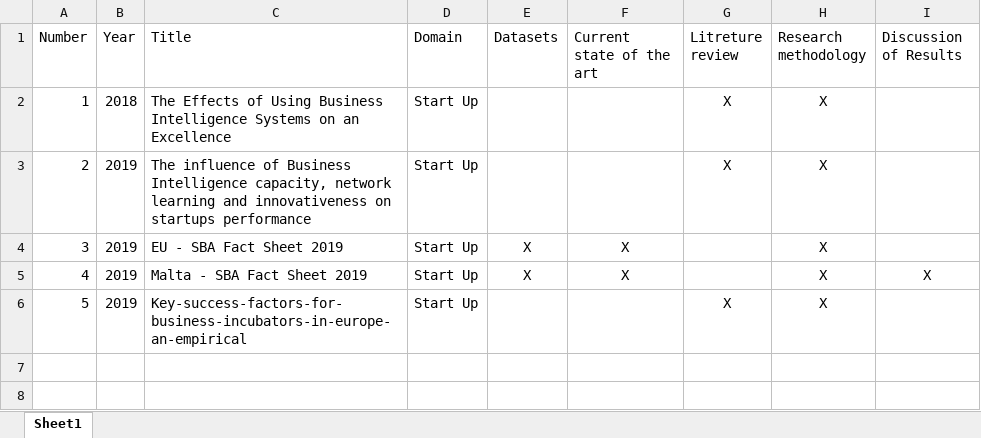
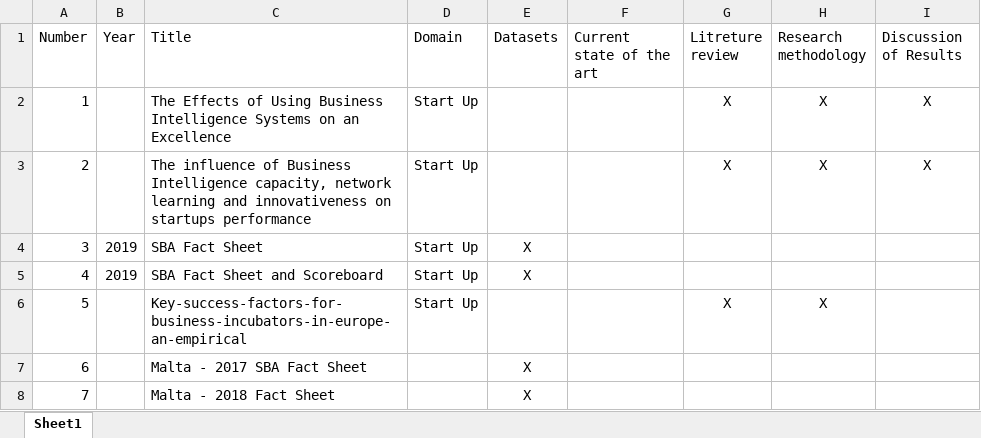
Before and after one commit to BendaoudIsmael/Research-Design-1, an Excel workbook: lit/Book1.xlsx, sheet Sheet1, drawn as a sheet; values as stored, in another font and other column widths than the file's, no borders; removed rows and columns are numbered as before the commit, all else as after; the diff names each change by its address in the sheet, - before the commit and + after, or states it on an @@ line.

Commit message:
Add files via upload

```diff
--- a/lit/Book1.xlsx (sheet Sheet1)
+++ b/lit/Book1.xlsx (sheet Sheet1)
-B2 (Year): 2018
+B2 (Year): (empty)
-I2:I3 (Discussion of Results): (empty)
+I2:I3 (Discussion of Results): X
-B3 (Year): 2019
+B3 (Year): (empty)
-C4 (Title): EU - SBA Fact Sheet 2019
+C4 (Title): SBA Fact Sheet
-F4 (Current state of the art): X
+F4 (Current state of the art): (empty)
-H4 (Research methodology): X
+H4 (Research methodology): (empty)
-row 5: 4 | 2019 | Malta - SBA Fact Sheet 2019 | Start Up | X | X |  | X | X
+row 5: 4 | 2019 | SBA Fact Sheet and Scoreboard | Start Up | X
-B6 (Year): 2019
+B6 (Year): (empty)
+row 7: 6 |  | Malta - 2017 SBA Fact Sheet |  | X
+row 8: 7 |  | Malta - 2018 Fact Sheet |  | X
```
